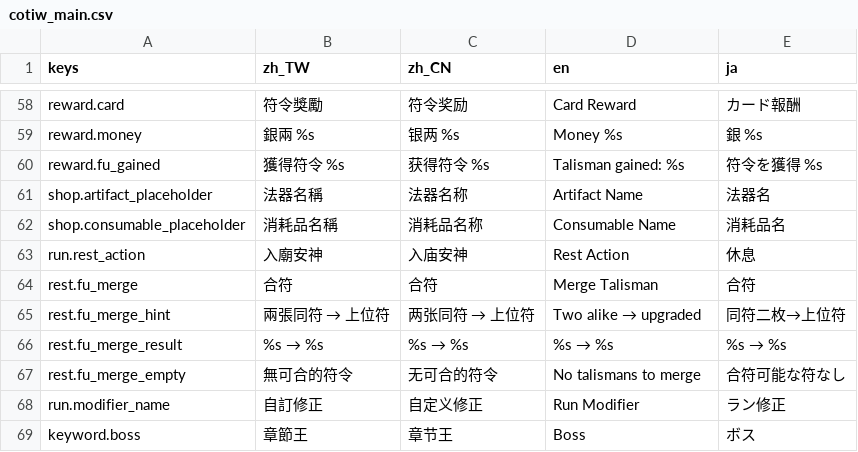
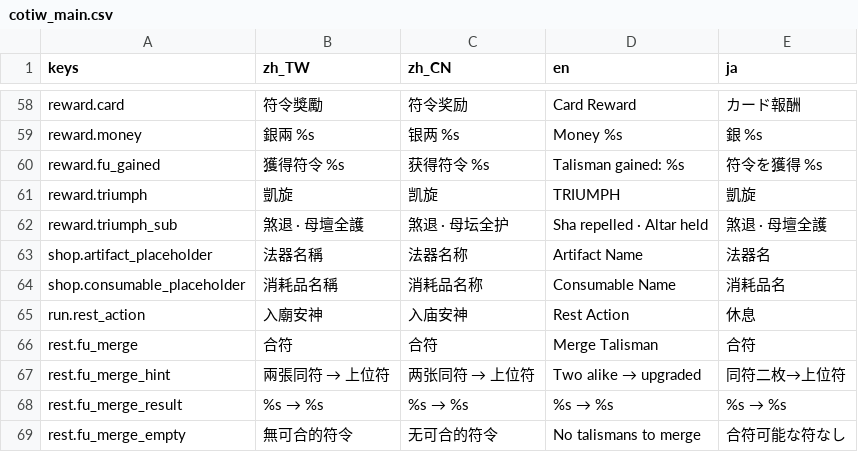
Before and after one commit to kiresakura/Chronicles-of-the-Island-Ward, a CSV file: assets/translations/cotiw_main.csv, drawn as a sheet; only a part is shown, gaps mark what is left out; the shorter side is filled out with more unchanged rows.

```diff
--- a/assets/translations/cotiw_main.csv
+++ b/assets/translations/cotiw_main.csv
@@ -60,2 +60,4 @@ reward.money,銀兩 %s,银两 %s,Money %s,銀 %s
 reward.fu_gained,獲得符令 %s,获得符令 %s,Talisman gained: %s,符令を獲得 %s
+reward.triumph,凱旋,凯旋,TRIUMPH,凱旋
+reward.triumph_sub,煞退 · 母壇全護,煞退 · 母坛全护,Sha repelled · Altar held,煞退 · 母壇全護
 shop.artifact_placeholder,法器名稱,法器名称,Artifact Name,法器名
```
Also changed, not shown: 5 other files.
